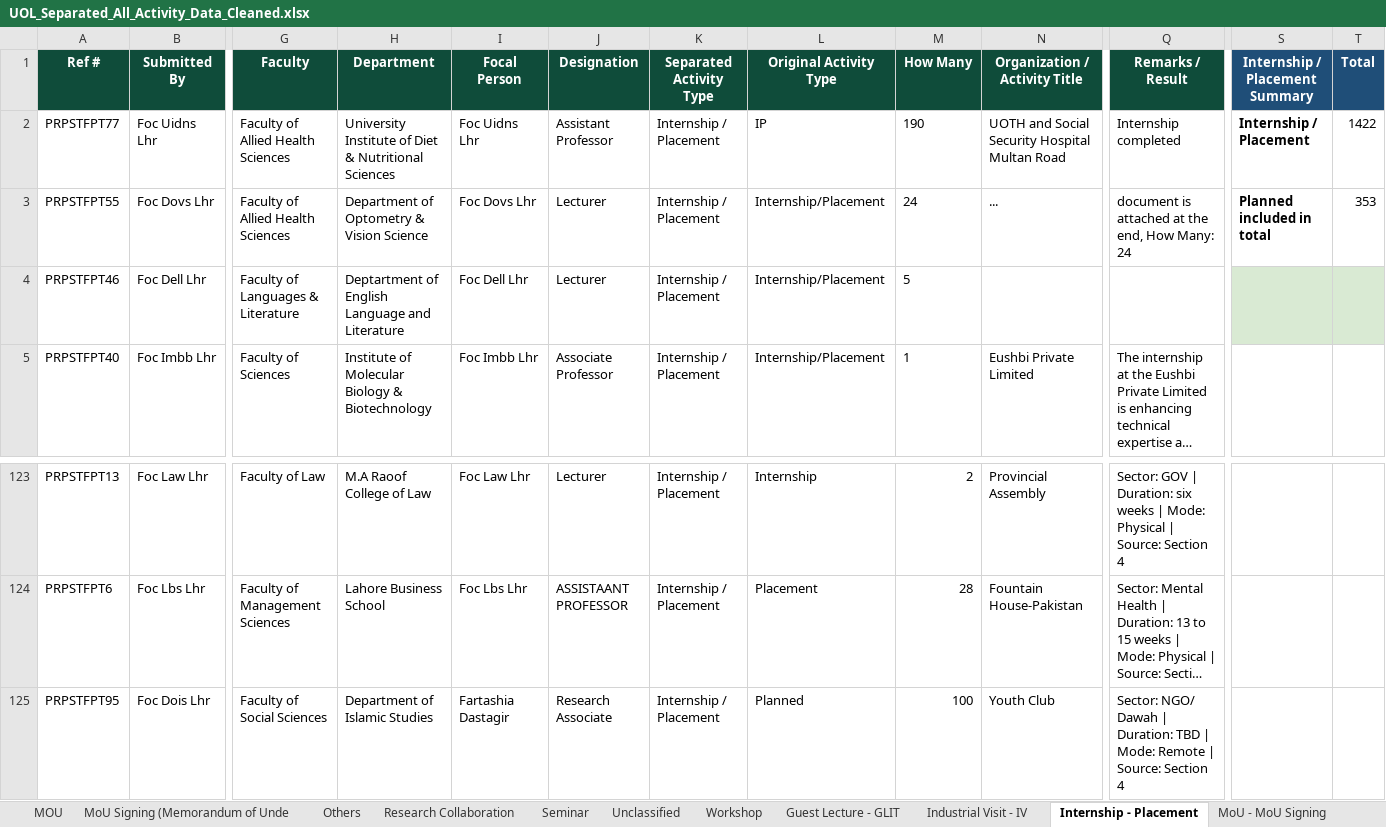
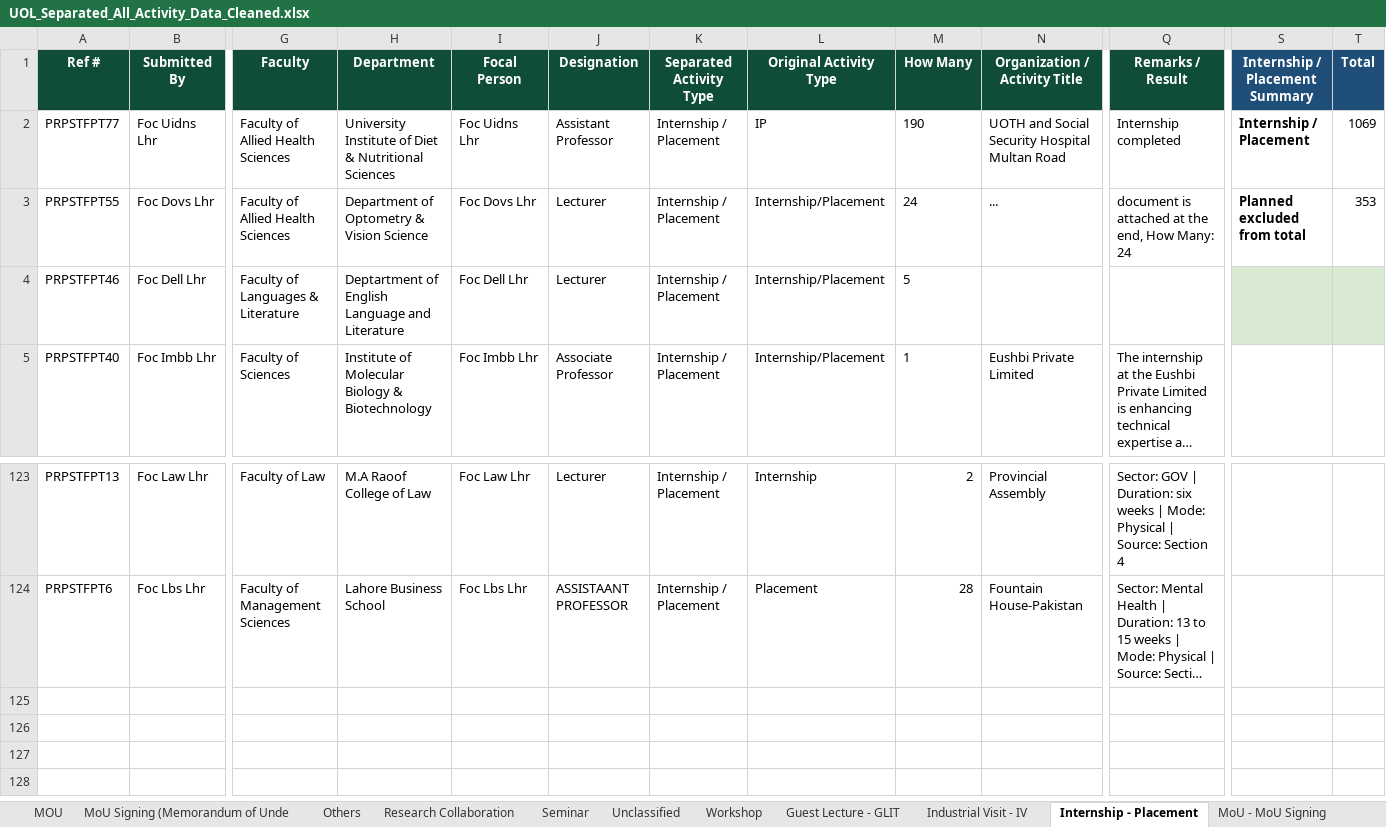
Before and after one commit to GMAC1231/New-UOL-2026, an Excel workbook: data/UOL_Separated_All_Activity_Data_Cleaned.xlsx, sheet Internship - Placement, drawn as a sheet; only a part is shown, gaps mark what is left out; long unchanged cells end in …; values as stored, in another font and other column widths than the file's, no borders; rows hold the shown columns only; the diff names each change by its address in the sheet, - before the commit and + after, or states it on an @@ line.

```diff
--- a/data/UOL_Separated_All_Activity_Data_Cleaned.xlsx (sheet Internship - Placement)
+++ b/data/UOL_Separated_All_Activity_Data_Cleaned.xlsx (sheet Internship - Placement)
-T2 (Total): 1422
+T2 (Total): 1069
-S3 (Internship / Placement Summary): Planned included in total
+S3 (Internship / Placement Summary): Planned excluded from total
-row 125: PRPSTFPT95 | Foc Dois Lhr | Faculty of Social Sciences | Department of Islamic Studies | Fartashia Dastagir | Research Associate | Internship / Placement | Planned | 100 | Youth Club | Sector: NGO/ Dawah | Duration: TBD | Mode: Remote | Source: Section 4
```
Also changed, not shown: sheet Internship-Placement, sheet Planned - Section 4, sheet All Separated Activities, sheet Summary, sheet New Data Added, other sheet tabs, 18 other files.
